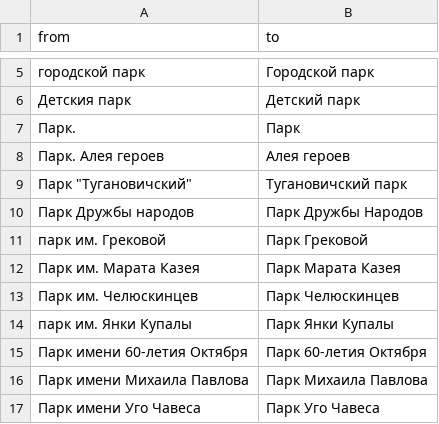
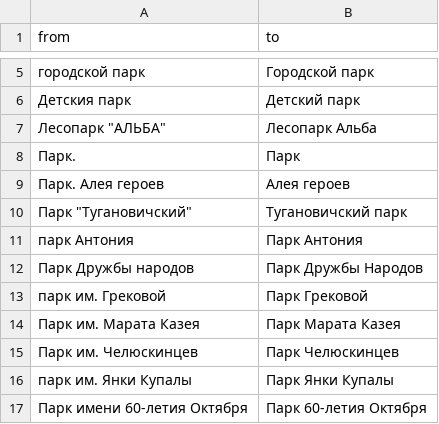
Before and after one commit to OsmBelarus/Pieraklady, a CSV file: vypraulenni/drevy.csv, drawn as a sheet; only a part is shown, gaps mark what is left out; the shorter side is filled out with more unchanged rows; the diff names each change by its address in the sheet, - before the commit and + after, or states it on an @@ line.

Commit message:
Project translation

```diff
--- a/vypraulenni/drevy.csv
+++ b/vypraulenni/drevy.csv
+row 7: Лесопарк "АЛЬБА" | Лесопарк Альба
+row 11: парк Антония | Парк Антония
```
